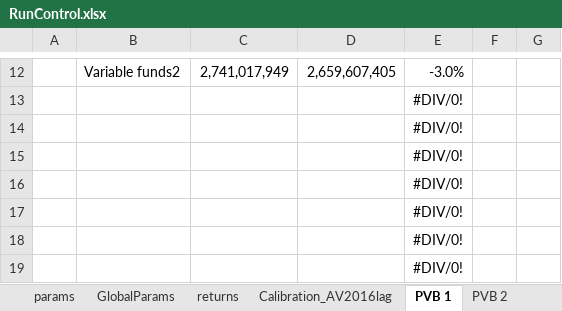
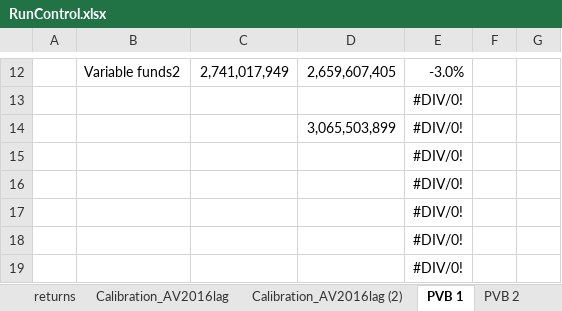
Before and after one commit to marshallpku/RSF_NYCTRS, an Excel workbook: RunControl.xlsx, sheet PVB 1, drawn as a sheet; only a part is shown, gaps mark what is left out; values as stored, in another font and other column widths than the file's, no borders; conditional formats not drawn; the diff names each change by its address in the sheet, - before the commit and + after, or states it on an @@ line.

```diff
--- a/RunControl.xlsx (sheet PVB 1)
+++ b/RunControl.xlsx (sheet PVB 1)
+sheet tab: Calibration_AV2016lag (2)
-D14: (empty)
+D14: 3,065,503,899
```
Also changed, not shown: sheet params, 20 other files.
